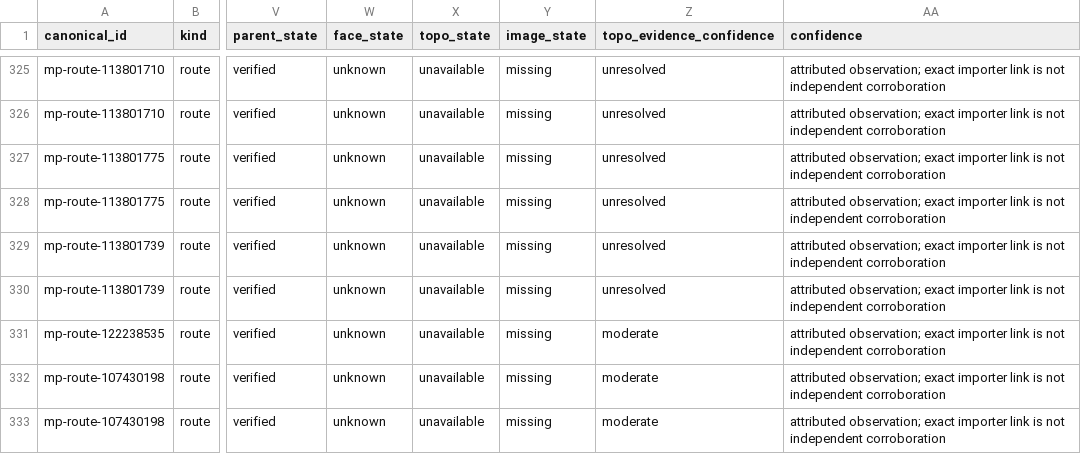
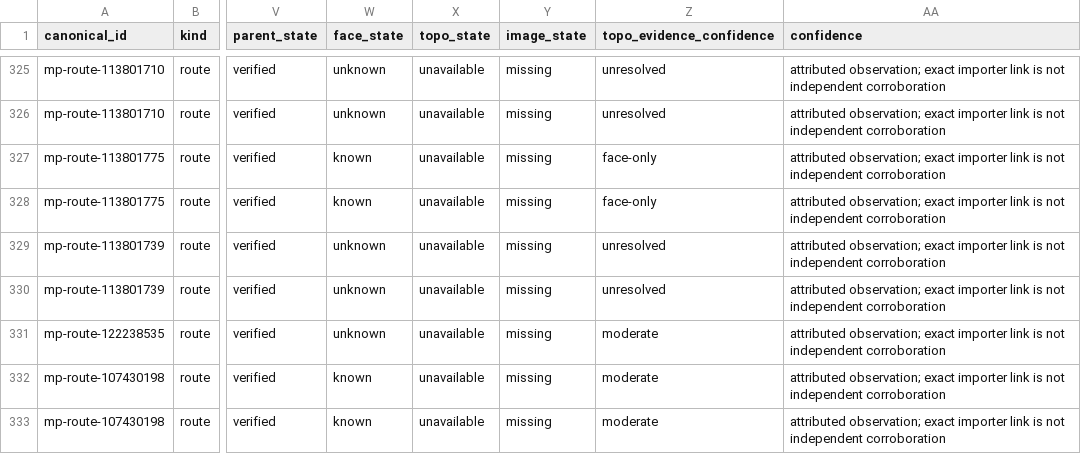
Before and after one commit to danielbuva/mtn-club, a CSV file: docs/kraft-gauntlet/kraft-content-inventory.csv, drawn as a sheet; only a part is shown, gaps mark what is left out; the diff covers the shown part only; the diff names each change by its address in the sheet, - before the commit and + after, or states it on an @@ line.

Commit message:
feat(kraft): expand face coverage and integrate natural Pearl imagery

```diff
--- a/docs/kraft-gauntlet/kraft-content-inventory.csv
+++ b/docs/kraft-gauntlet/kraft-content-inventory.csv
-W327:W328 (face_state): unknown
+W327:W328 (face_state): known
-Z327:Z328 (topo_evidence_confidence): unresolved
+Z327:Z328 (topo_evidence_confidence): face-only
-W332:W333 (face_state): unknown
+W332:W333 (face_state): known
```
Also changed, not shown: 105 edited cells elsewhere in this file, docs/kraft-gauntlet/kraft-image-rights-inventory.csv, 54 other files.
